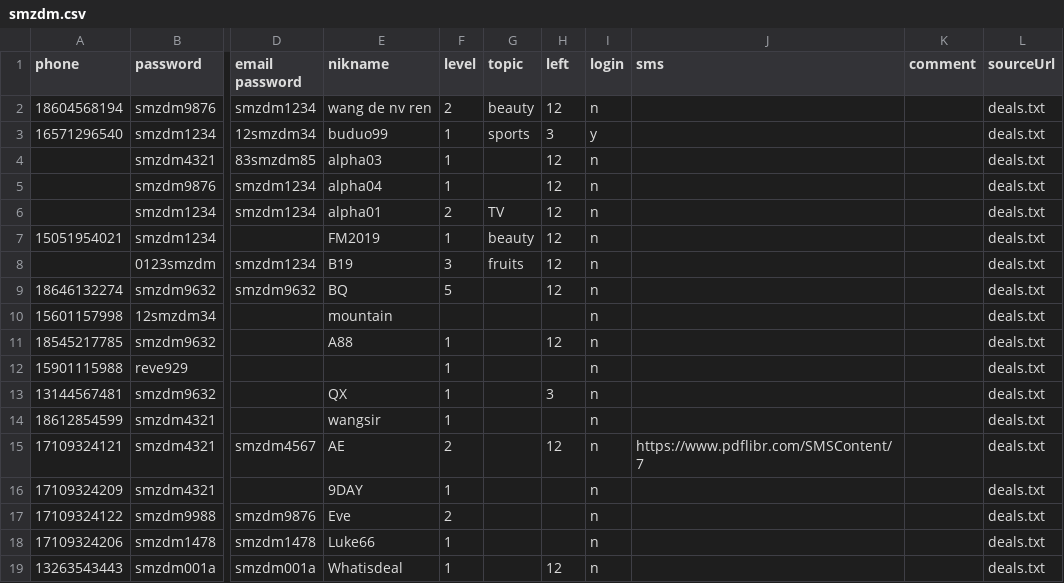
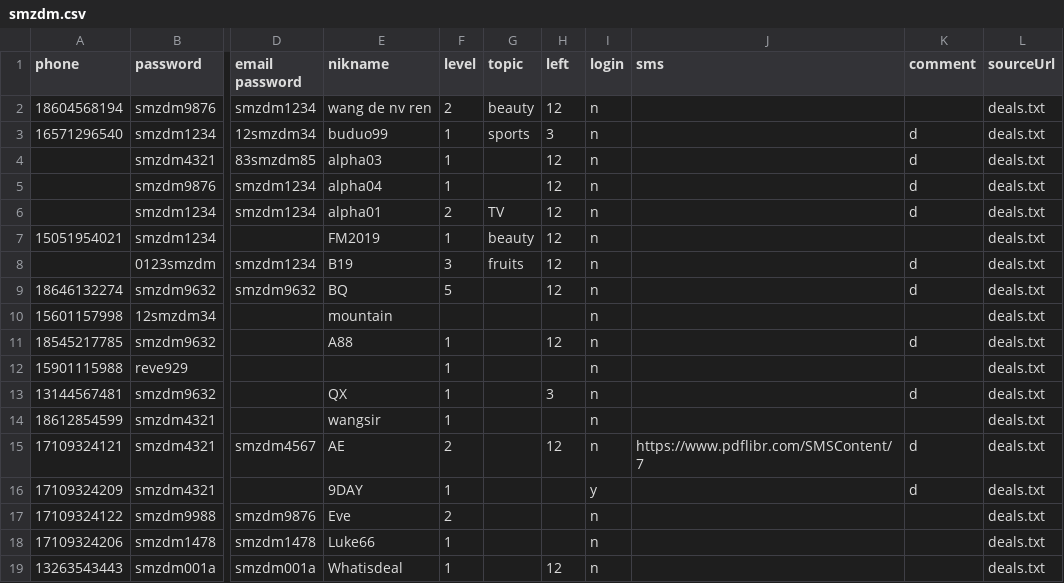
Before and after one commit to sagittarr/smzdm, a CSV file: WebBrowser/bin/Release/data/smzdm.csv, drawn as a sheet; only a part is shown, gaps mark what is left out; the diff names each change by its address in the sheet, - before the commit and + after, or states it on an @@ line.

```diff
--- a/WebBrowser/bin/Release/data/smzdm.csv
+++ b/WebBrowser/bin/Release/data/smzdm.csv
-I3 (login): y
+I3 (login): n
-K3:K6 (comment): (empty)
+K3:K6 (comment): d
-K8:K9 (comment): (empty)
+K8:K9 (comment): d
-K11 (comment): (empty)
+K11 (comment): d
-K13 (comment): (empty)
+K13 (comment): d
-K15:K16 (comment): (empty)
+K15:K16 (comment): d
-I16 (login): n
+I16 (login): y
```
Also changed, not shown: 1 other file.
